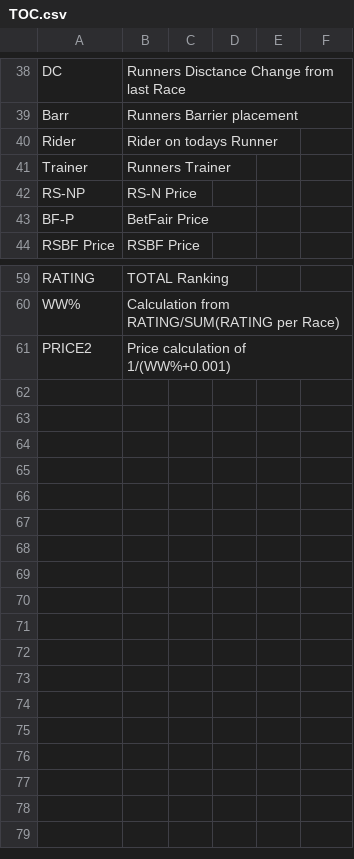
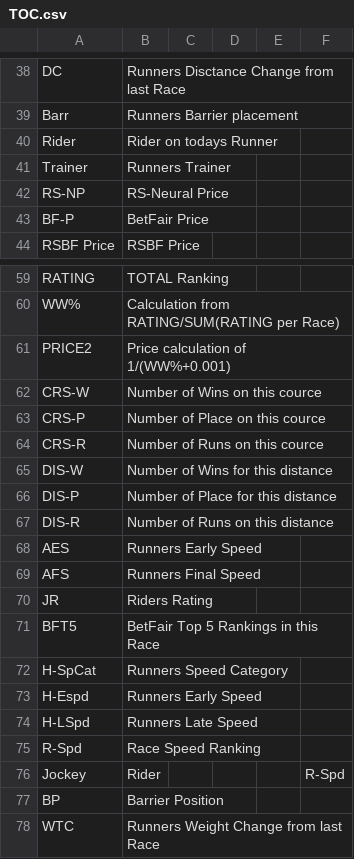
Before and after one commit to raz1972/05_HRM, a CSV file: TOC.csv, drawn as a sheet; only a part is shown, gaps mark what is left out; the diff names each change by its address in the sheet, - before the commit and + after, or states it on an @@ line.

Commit message:
Update TOC.csv

```diff
--- a/TOC.csv
+++ b/TOC.csv
-B42: RS-N Price
+B42: RS-Neural Price
+row 62: CRS-W | Number of Wins on this cource
+row 63: CRS-P | Number of Place on this cource
+row 64: CRS-R | Number of Runs on this cource
+row 65: DIS-W | Number of Wins for this distance
+row 66: DIS-P | Number of Place for this distance
+row 67: DIS-R | Number of Runs on this distance
+row 68: AES | Runners Early Speed
+row 69: AFS | Runners Final Speed
+row 70: JR | Riders Rating
+row 71: BFT5 | BetFair Top 5 Rankings in this Race
+row 72: H-SpCat | Runners Speed Category
+row 73: H-Espd | Runners Early Speed
+row 74: H-LSpd | Runners Late Speed
+row 75: R-Spd | Race Speed Ranking
+row 76: Jockey | Rider |  |  |  | R-Spd
+row 77: BP | Barrier Position
+row 78: WTC | Runners Weight Change from last Race
```
